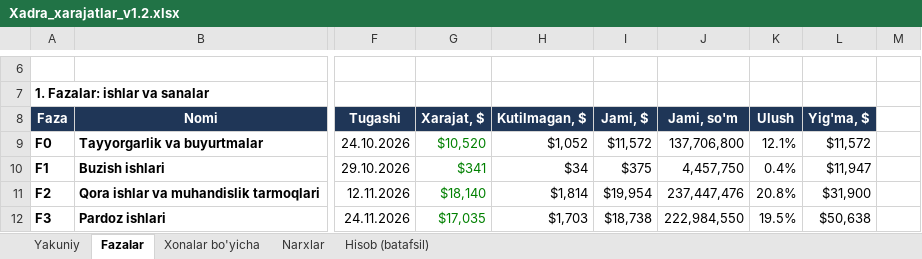
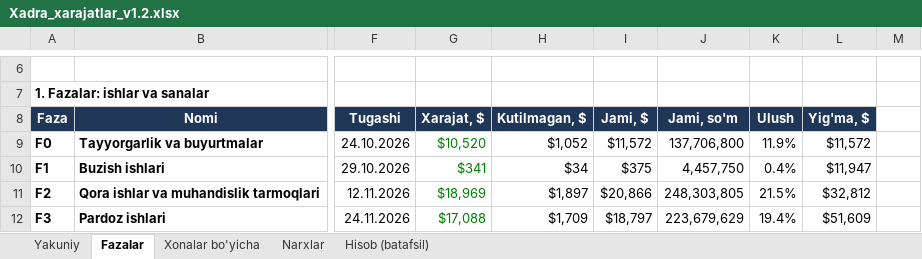
Before and after one commit to Behzod1998/pdp, an Excel workbook: xadra-filiali/hisob/Xadra_xarajatlar_v1.2.xlsx, sheet Fazalar, drawn as a sheet; only a part is shown, gaps mark what is left out; values as stored, in another font and other column widths than the file's, no borders; conditional formats not drawn; the diff covers the shown part only; the diff names each change by its address in the sheet, - before the commit and + after, or states it on an @@ line.

```diff
--- a/xadra-filiali/hisob/Xadra_xarajatlar_v1.2.xlsx (sheet Fazalar)
+++ b/xadra-filiali/hisob/Xadra_xarajatlar_v1.2.xlsx (sheet Fazalar)
-K9 (Ulush): 12.1%
+K9 (Ulush): 11.9%
-G11 (Xarajat, $): $18,140
+G11 (Xarajat, $): $18,969
-H11 (Kutilmagan, $): $1,814
+H11 (Kutilmagan, $): $1,897
-I11 (Jami, $): $19,954
+I11 (Jami, $): $20,866
-J11 (Jami, so'm): 237,447,476
+J11 (Jami, so'm): 248,303,805
-K11 (Ulush): 20.8%
+K11 (Ulush): 21.5%
-L11 (Yig'ma, $): $31,900
+L11 (Yig'ma, $): $32,812
-G12 (Xarajat, $): $17,035
+G12 (Xarajat, $): $17,088
-H12 (Kutilmagan, $): $1,703
+H12 (Kutilmagan, $): $1,709
-I12 (Jami, $): $18,738
+I12 (Jami, $): $18,797
-J12 (Jami, so'm): 222,984,550
+J12 (Jami, so'm): 223,679,629
-K12 (Ulush): 19.5%
+K12 (Ulush): 19.4%
-L12 (Yig'ma, $): $50,638
+L12 (Yig'ma, $): $51,609
```
Also changed, not shown: 3 added rows, 2 removed rows and 31 edited cells elsewhere in this sheet, sheet Hisob (batafsil), sheet Xonalar bo'yicha, sheet Yakuniy, sheet Narxlar, formulas that keep their value, 41 other files.
